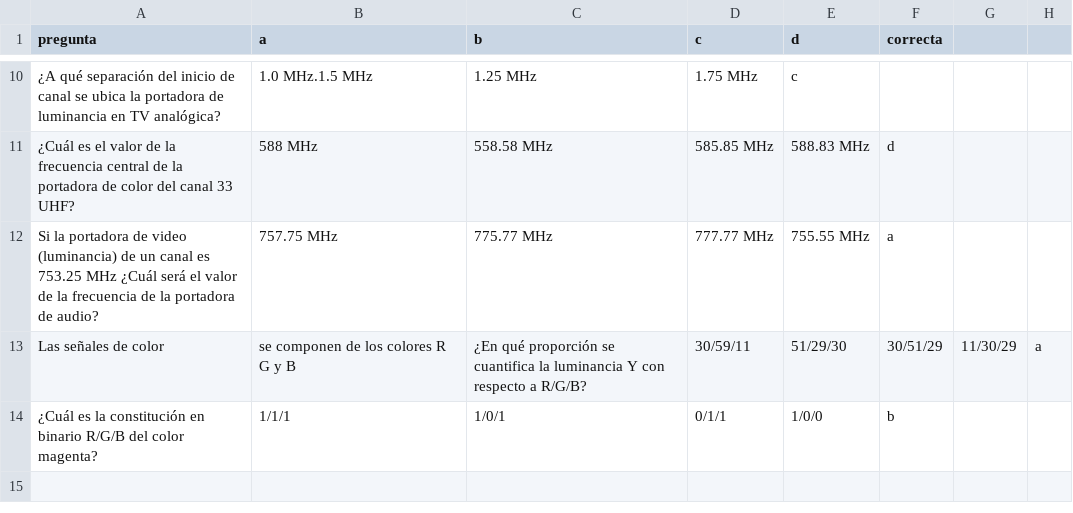
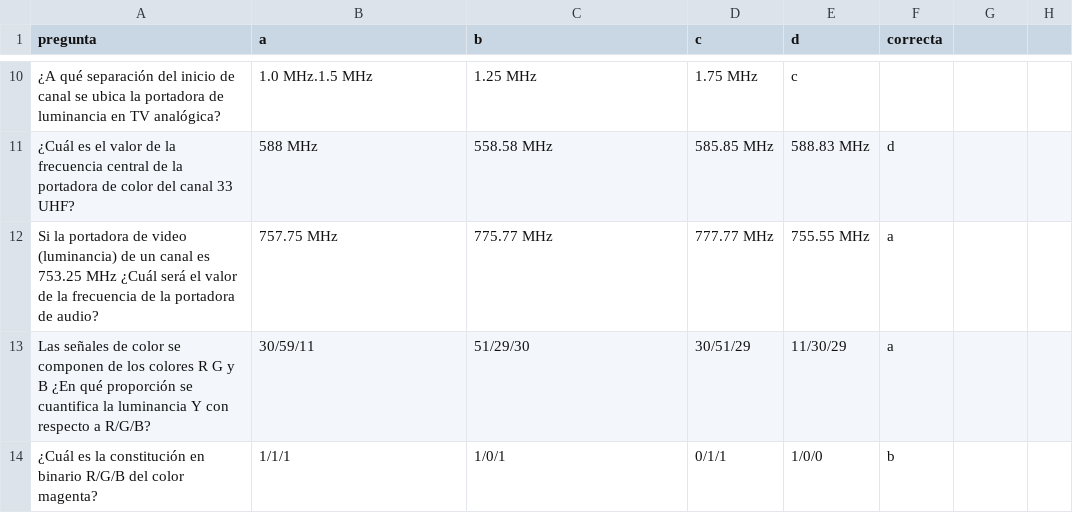
Before and after one commit to Dukeman7/TDA_2025, a CSV file: iut_mission/preguntas_tda.csv, drawn as a sheet; only a part is shown, gaps mark what is left out.

Commit message:
Update preguntas_tda.csv

```diff
--- a/iut_mission/preguntas_tda.csv
+++ b/iut_mission/preguntas_tda.csv
@@ -12,3 +12,3 @@ pregunta,a,b,c,d,correcta
 Si la portadora de video (luminancia) de un canal es 753.25 MHz ¿Cuál será el valor de la frecuencia de la portadora de audio?,757.75 MHz,775.77 MHz,777.77 MHz,755.55 MHz,a
-Las señales de color, se componen de los colores R G y B, ¿En qué proporción se cuantifica la luminancia Y con respecto a R/G/B?,30/59/11,51/29/30,30/51/29,11/30/29,a
+Las señales de color se componen de los colores R G y B ¿En qué proporción se cuantifica la luminancia Y con respecto a R/G/B?,30/59/11,51/29/30,30/51/29,11/30/29,a
 ¿Cuál es la constitución en binario R/G/B del color magenta?,1/1/1,1/0/1,0/1/1,1/0/0,b
```
